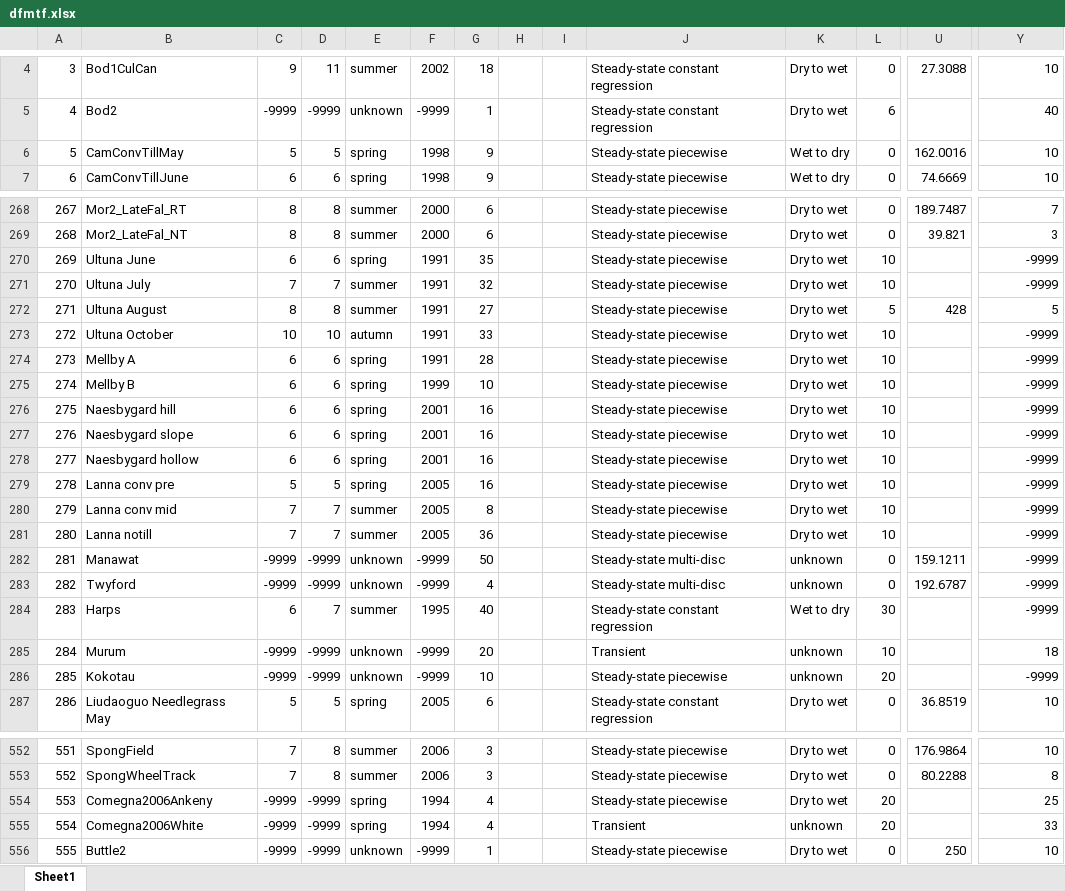
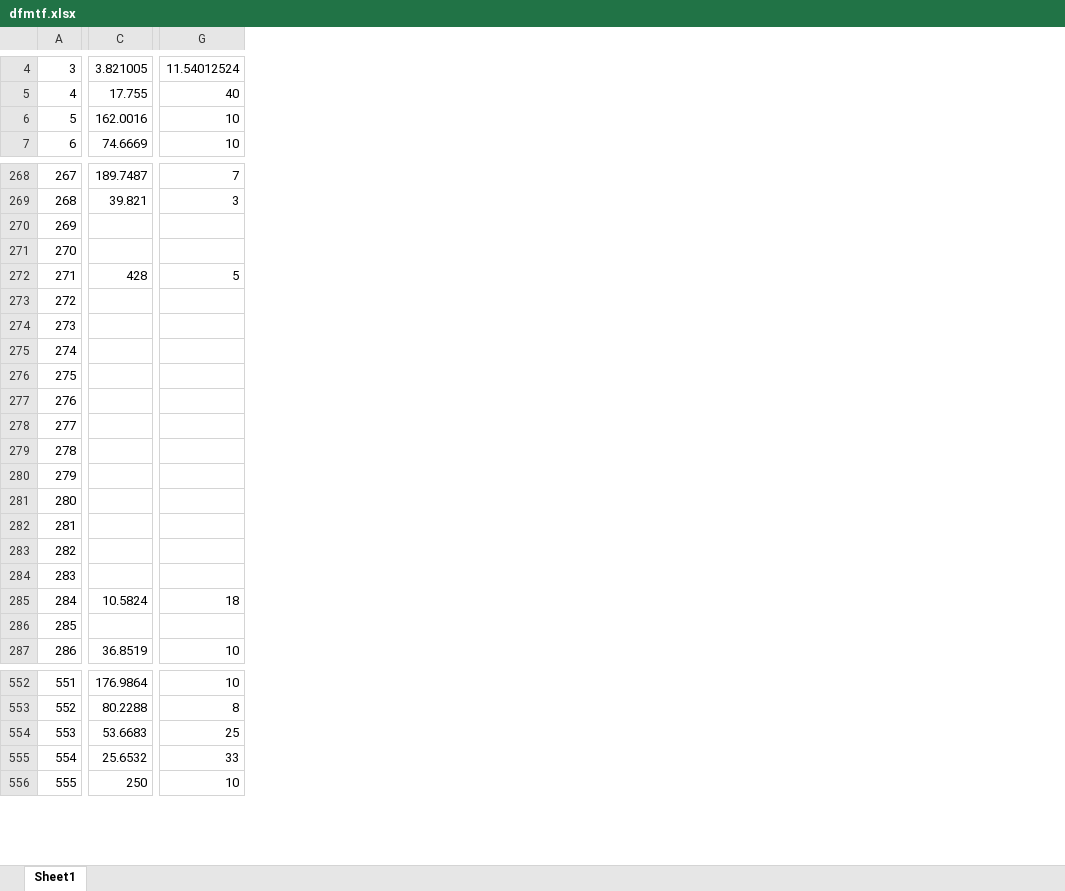
Before and after one commit to climasoma/otim-db, an Excel workbook: data/dfmtf.xlsx, sheet Sheet1, drawn as a sheet; only a part is shown, gaps mark what is left out; values as stored, in another font and other column widths than the file's, no borders; removed rows and columns are numbered as before the commit, all else as after; the diff covers the shown part only; the diff names each change by its address in the sheet, - before the commit and + after, or states it on an @@ line.

Commit message:
fix db Ks entries missing + weighted tension range + biserial correlation

```diff
--- a/data/dfmtf.xlsx (sheet Sheet1)
+++ b/data/dfmtf.xlsx (sheet Sheet1)
-column B, rows 4-7: Bod1CulCan | Bod2 | CamConvTillMay | CamConvTillJune; rows 268-287: Mor2_LateFal_RT | Mor2_LateFal_NT | Ultuna June | Ultuna July | Ultuna August | Ultuna October | Mellby A | Mellby B | Naesbygard hill | Naesbygard slope | Naesbygard hollow | Lanna conv pre | Lanna conv mid | Lanna notill | Manawat | Twyford | Harps | Murum | Kokotau | Liudaoguo Needlegrass May; rows 552-556: SpongField | SpongWheelTrack | Comegna2006Ankeny | Comegna2006White | Buttle2
-column C, rows 4-7: 9 | -9999 | 5 | 6; rows 268-287: 8 | 8 | 6 | 7 | 8 | 10 | 6 | 6 | 6 | 6 | 6 | 5 | 7 | 7 | -9999 | -9999 | 6 | -9999 | -9999 | 5; rows 552-556: 7 | 7 | -9999 | -9999 | -9999
-column D, rows 4-7: 11 | -9999 | 5 | 6; rows 268-287: 8 | 8 | 6 | 7 | 8 | 10 | 6 | 6 | 6 | 6 | 6 | 5 | 7 | 7 | -9999 | -9999 | 7 | -9999 | -9999 | 5; rows 552-556: 8 | 8 | -9999 | -9999 | -9999
-column E, rows 4-7: summer | unknown | spring | spring; rows 268-287: summer | summer | spring | summer | summer | autumn | spring | spring | spring | spring | spring | spring | summer | summer | unknown | unknown | summer | unknown | unknown | spring; rows 552-556: summer | summer | spring | spring | unknown
-column F, rows 4-7: 2002 | -9999 | 1998 | 1998; rows 268-287: 2000 | 2000 | 1991 | 1991 | 1991 | 1991 | 1991 | 1999 | 2001 | 2001 | 2001 | 2005 | 2005 | 2005 | -9999 | -9999 | 1995 | -9999 | -9999 | 2005; rows 552-556: 2006 | 2006 | 1994 | 1994 | -9999
-column G, rows 4-7: 18 | 1 | 9 | 9; rows 268-287: 6 | 6 | 35 | 32 | 27 | 33 | 28 | 10 | 16 | 16 | 16 | 16 | 8 | 36 | 50 | 4 | 40 | 20 | 10 | 6; rows 552-556: 3 | 3 | 4 | 4 | 1
-column H, empty
-column I, empty
-column J, rows 4-7: Steady-state constant regression | Steady-state constant regression | Steady-state piecewise | Steady-state piecewise; rows 268-287: Steady-state piecewise | Steady-state piecewise | Steady-state piecewise | Steady-state piecewise | Steady-state piecewise | Steady-state piecewise | Steady-state piecewise | Steady-state piecewise | Steady-state piecewise | Steady-state piecewise | Steady-state piecewise | Steady-state piecewise | Steady-state piecewise | Steady-state piecewise | Steady-state multi-disc | Steady-state multi-disc | Steady-state constant regression | Transient | Steady-state piecewise | Steady-state constant regression; rows 552-556: Steady-state piecewise | Steady-state piecewise | Steady-state piecewise | Transient | Steady-state piecewise
-column K, rows 4-7: Dry to wet | Dry to wet | Wet to dry | Wet to dry; rows 268-287: Dry to wet | Dry to wet | Dry to wet | Dry to wet | Dry to wet | Dry to wet | Dry to wet | Dry to wet | Dry to wet | Dry to wet | Dry to wet | Dry to wet | Dry to wet | Dry to wet | unknown | unknown | Wet to dry | unknown | unknown | Dry to wet; rows 552-556: Dry to wet | Dry to wet | Dry to wet | unknown | Dry to wet
-column L, rows 4-7: 0 | 6 | 0 | 0; rows 268-287: 0 | 0 | 10 | 10 | 5 | 10 | 10 | 10 | 10 | 10 | 10 | 10 | 10 | 10 | 0 | 0 | 30 | 10 | 20 | 0; rows 552-556: 0 | 0 | 20 | 20 | 0
-C4: 27.3088
+C4: 3.821005
-G4: 10
+G4: 11.54012524
-C5: (empty)
+C5: 17.755
-G270:G271: -9999
+G270:G271: (empty)
-G273:G284: -9999
+G273:G284: (empty)
-C282: 159.1211
+C282: (empty)
-C283: 192.6787
+C283: (empty)
-C285: (empty)
+C285: 10.5824
-G286: -9999
+G286: (empty)
-C554: (empty)
+C554: 53.6683
-C555: (empty)
+C555: 25.6532
```
Also changed, not shown: 1 added row, 1 removed row, 17 removed columns and 655 edited cells elsewhere in this sheet, 27 other files.
